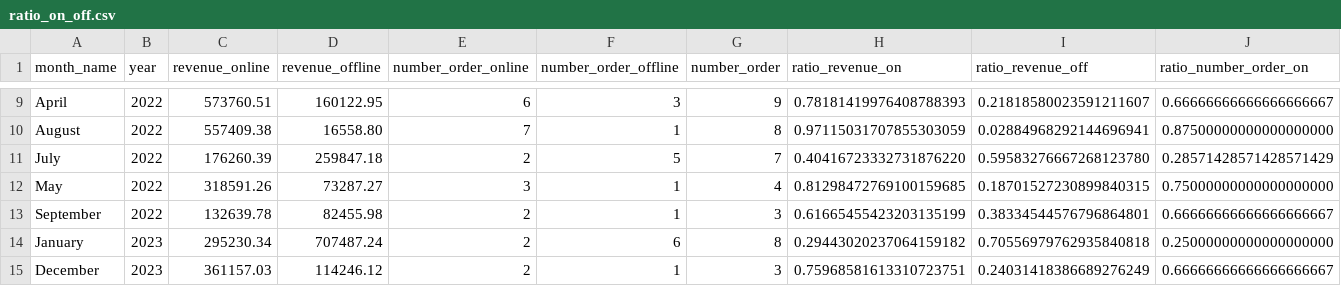
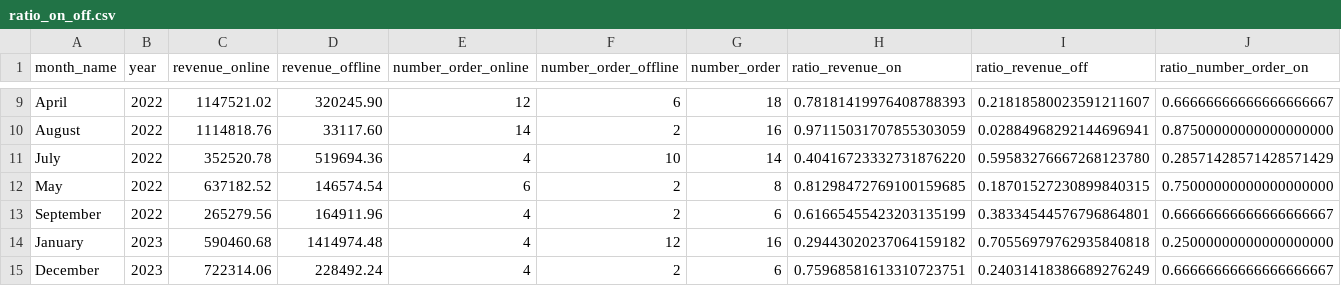
Before and after one commit to thangquang09/sales-dataengineer-project, a CSV file: csv_folder/ratio_on_off.csv, drawn as a sheet; only a part is shown, gaps mark what is left out; the diff covers the shown part only; the diff names each change by its address in the sheet, - before the commit and + after, or states it on an @@ line.

```diff
--- a/csv_folder/ratio_on_off.csv
+++ b/csv_folder/ratio_on_off.csv
-C9 (revenue_online): 573760.51
+C9 (revenue_online): 1147521.02
-D9 (revenue_offline): 160122.95
+D9 (revenue_offline): 320245.90
-E9 (number_order_online): 6
+E9 (number_order_online): 12
-F9 (number_order_offline): 3
+F9 (number_order_offline): 6
-G9 (number_order): 9
+G9 (number_order): 18
-C10 (revenue_online): 557409.38
+C10 (revenue_online): 1114818.76
-D10 (revenue_offline): 16558.80
+D10 (revenue_offline): 33117.60
-E10 (number_order_online): 7
+E10 (number_order_online): 14
-F10 (number_order_offline): 1
+F10 (number_order_offline): 2
-G10 (number_order): 8
+G10 (number_order): 16
-C11 (revenue_online): 176260.39
+C11 (revenue_online): 352520.78
-D11 (revenue_offline): 259847.18
+D11 (revenue_offline): 519694.36
-E11 (number_order_online): 2
+E11 (number_order_online): 4
-F11 (number_order_offline): 5
+F11 (number_order_offline): 10
-G11 (number_order): 7
+G11 (number_order): 14
-C12 (revenue_online): 318591.26
+C12 (revenue_online): 637182.52
-D12 (revenue_offline): 73287.27
+D12 (revenue_offline): 146574.54
-E12 (number_order_online): 3
+E12 (number_order_online): 6
-F12:F13 (number_order_offline): 1
+F12:F13 (number_order_offline): 2
-G12 (number_order): 4
+G12 (number_order): 8
-C13 (revenue_online): 132639.78
+C13 (revenue_online): 265279.56
-D13 (revenue_offline): 82455.98
+D13 (revenue_offline): 164911.96
-E13:E15 (number_order_online): 2
+E13:E15 (number_order_online): 4
-G13 (number_order): 3
+G13 (number_order): 6
-C14 (revenue_online): 295230.34
+C14 (revenue_online): 590460.68
-D14 (revenue_offline): 707487.24
+D14 (revenue_offline): 1414974.48
-F14 (number_order_offline): 6
+F14 (number_order_offline): 12
-G14 (number_order): 8
+G14 (number_order): 16
-C15 (revenue_online): 361157.03
+C15 (revenue_online): 722314.06
-D15 (revenue_offline): 114246.12
+D15 (revenue_offline): 228492.24
-F15 (number_order_offline): 1
+F15 (number_order_offline): 2
-G15 (number_order): 3
+G15 (number_order): 6
```
Also changed, not shown: 1 added row, 1 removed row and 124 edited cells elsewhere in this file, csv_folder/10_best_selling_emp.csv, csv_folder/city_rev_pro_num.csv, 16 other files.
